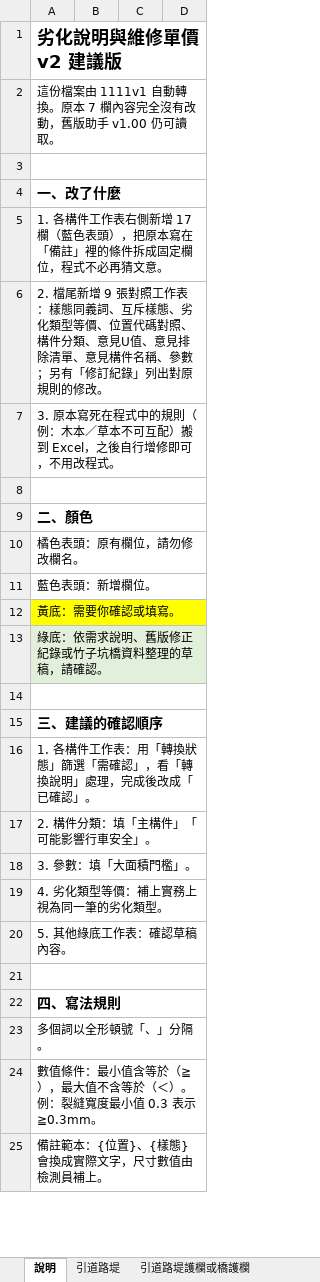
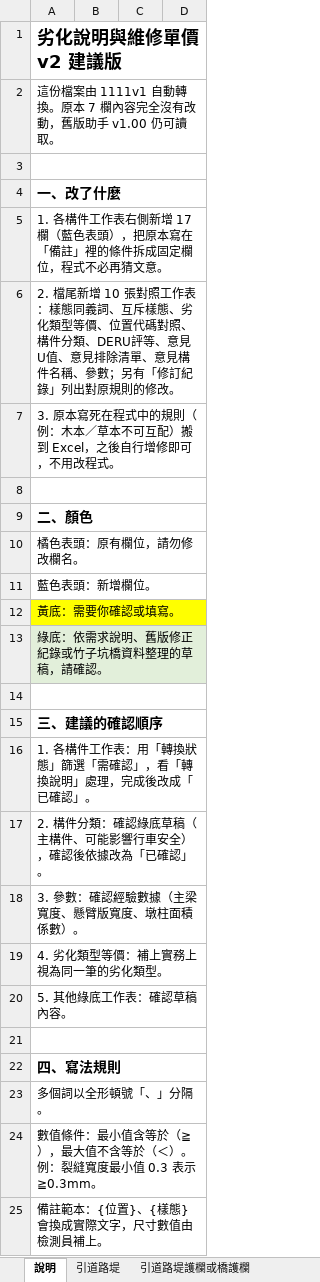
Before and after one commit to morisa3/bms2-autofill-Claude, an Excel workbook: docs/excel/劣化說明與維修單價1111v2-建議版.xlsx, sheet 說明, drawn as a sheet; only a part is shown; values as stored, in another font and other column widths than the file's, no borders; the diff names each change by its address in the sheet, - before the commit and + after, or states it on an @@ line.

```diff
--- a/docs/excel/劣化說明與維修單價1111v2-建議版.xlsx (sheet 說明)
+++ b/docs/excel/劣化說明與維修單價1111v2-建議版.xlsx (sheet 說明)
-A6: …尾新增 9 張對照工作表：樣態同義詞、互斥樣態、劣化類型等價、位置代碼對照、構件分類、意見U…
+A6: …尾新增 10 張對照工作表：樣態同義詞、互斥樣態、劣化類型等價、位置代碼對照、構件分類、DERU評等、意見U…
-A17: 2. 構件分類：填「主構件」「可能影響行車安全」。
+A17: 2. 構件分類：確認綠底草稿（主構件、可能影響行車安全），確認後依據改為「已確認」。
-A18: 3. 參數：填「大面積門檻」。
+A18: 3. 參數：確認經驗數據（主梁寬度、懸臂版寬度、墩柱面積係數）。
```
Also changed, not shown: sheet 構件分類, sheet 參數, sheet 意見U值, other sheet tabs, 3 other files.
